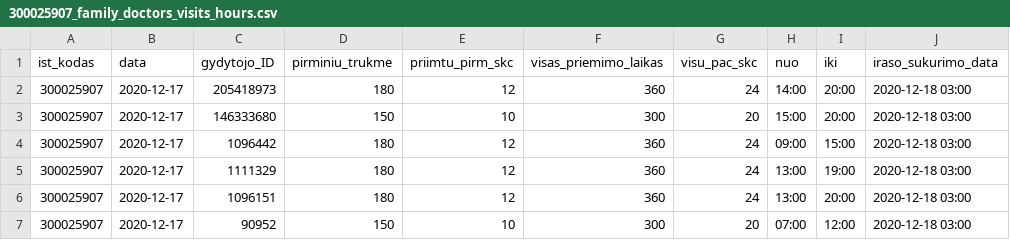
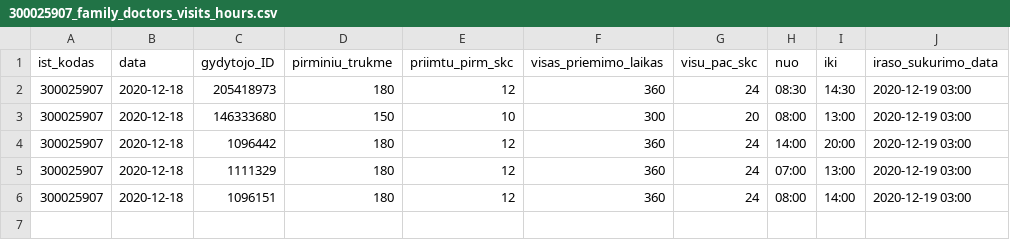
Before and after one commit to sveikatos-klinika/registrations_sveikatos-klinika, a CSV file: 300025907_family_doctors_visits_hours.csv, drawn as a sheet.

```diff
--- a/300025907_family_doctors_visits_hours.csv
+++ b/300025907_family_doctors_visits_hours.csv
@@ -1,7 +1,6 @@
 ist_kodas;data;gydytojo_ID;pirminiu_trukme;priimtu_pirm_skc;visas_priemimo_laikas;visu_pac_skc;nuo;iki;iraso_sukurimo_data
-300025907;2020-12-17;205418973;180;12;360;24;14:00;20:00;2020-12-18 03:00
-300025907;2020-12-17;146333680;150;10;300;20;15:00;20:00;2020-12-18 03:00
-300025907;2020-12-17;1096442;180;12;360;24;09:00;15:00;2020-12-18 03:00
-300025907;2020-12-17;1111329;180;12;360;24;13:00;19:00;2020-12-18 03:00
-300025907;2020-12-17;1096151;180;12;360;24;13:00;20:00;2020-12-18 03:00
-300025907;2020-12-17;90952;150;10;300;20;07:00;12:00;2020-12-18 03:00
+300025907;2020-12-18;205418973;180;12;360;24;08:30;14:30;2020-12-19 03:00
+300025907;2020-12-18;146333680;150;10;300;20;08:00;13:00;2020-12-19 03:00
+300025907;2020-12-18;1096442;180;12;360;24;14:00;20:00;2020-12-19 03:00
+300025907;2020-12-18;1111329;180;12;360;24;07:00;13:00;2020-12-19 03:00
+300025907;2020-12-18;1096151;180;12;360;24;08:00;14:00;2020-12-19 03:00
```
Also changed, not shown: 300025907_free_registrations.csv.
